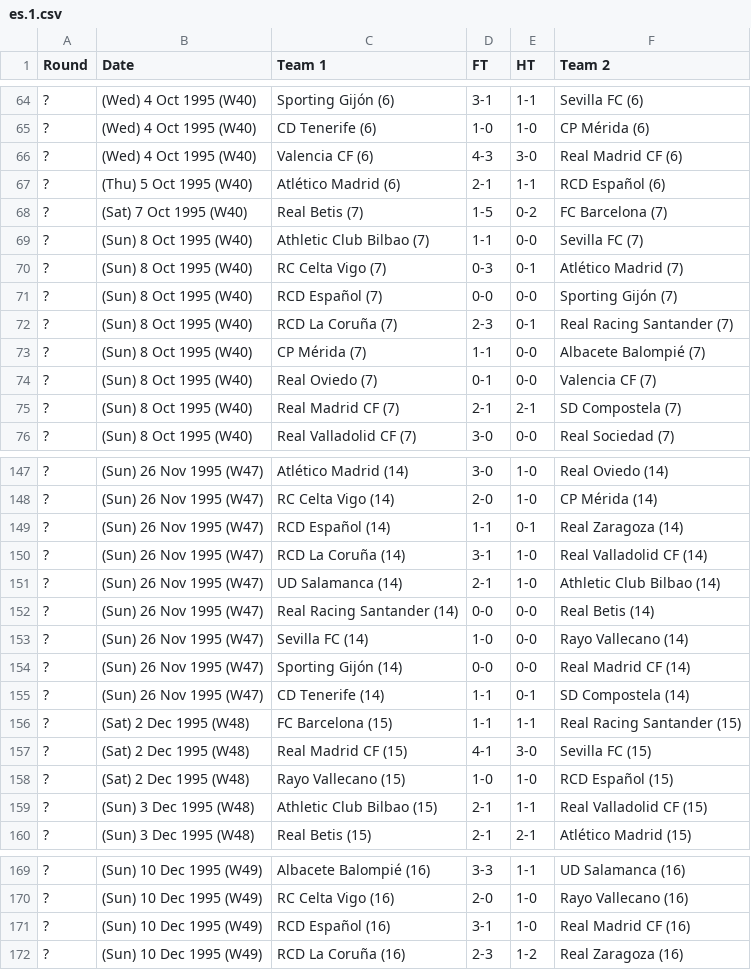
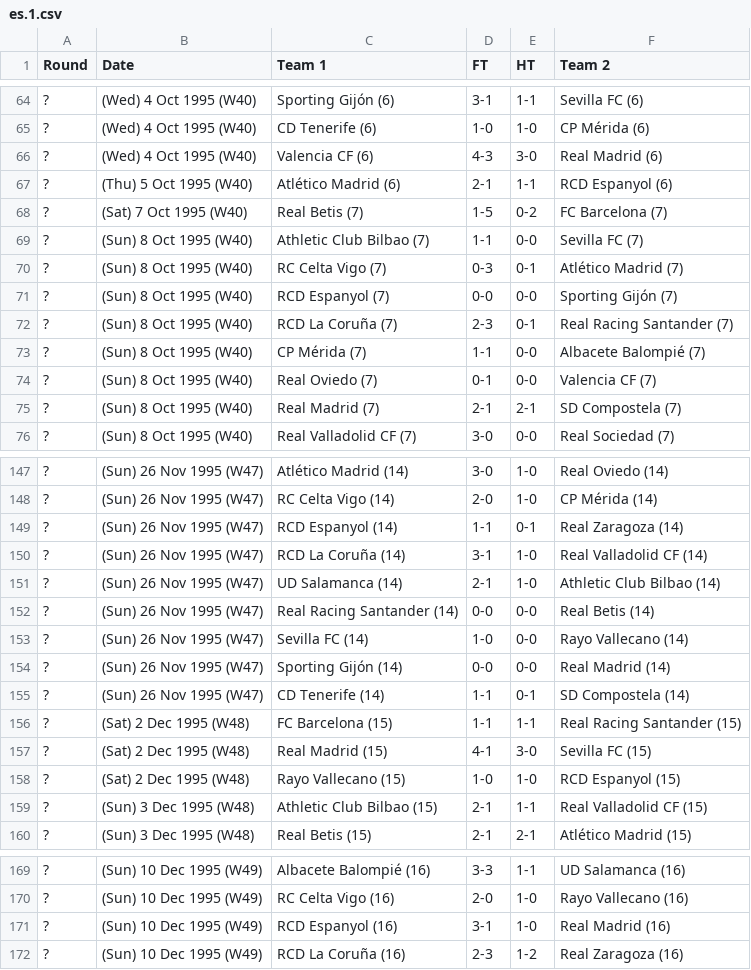
Before and after one commit to footballcsv/espana, a CSV file: 1990s/1995-96/es.1.csv, drawn as a sheet; only a part is shown, gaps mark what is left out; the diff covers the shown part only.

```diff
--- a/1990s/1995-96/es.1.csv
+++ b/1990s/1995-96/es.1.csv
@@ -65,4 +65,4 @@ Round,Date,Team 1,FT,HT,Team 2
 ?,(Wed) 4 Oct 1995 (W40),CD Tenerife (6),1-0,1-0,CP Mérida (6)
-?,(Wed) 4 Oct 1995 (W40),Valencia CF (6),4-3,3-0,Real Madrid CF (6)
-?,(Thu) 5 Oct 1995 (W40),Atlético Madrid (6),2-1,1-1,RCD Español (6)
+?,(Wed) 4 Oct 1995 (W40),Valencia CF (6),4-3,3-0,Real Madrid (6)
+?,(Thu) 5 Oct 1995 (W40),Atlético Madrid (6),2-1,1-1,RCD Espanyol (6)
 ?,(Sat) 7 Oct 1995 (W40),Real Betis (7),1-5,0-2,FC Barcelona (7)
@@ -70,3 +70,3 @@ Round,Date,Team 1,FT,HT,Team 2
 ?,(Sun) 8 Oct 1995 (W40),RC Celta Vigo (7),0-3,0-1,Atlético Madrid (7)
-?,(Sun) 8 Oct 1995 (W40),RCD Español (7),0-0,0-0,Sporting Gijón (7)
+?,(Sun) 8 Oct 1995 (W40),RCD Espanyol (7),0-0,0-0,Sporting Gijón (7)
 ?,(Sun) 8 Oct 1995 (W40),RCD La Coruña (7),2-3,0-1,Real Racing Santander (7)
@@ -74,3 +74,3 @@ Round,Date,Team 1,FT,HT,Team 2
 ?,(Sun) 8 Oct 1995 (W40),Real Oviedo (7),0-1,0-0,Valencia CF (7)
-?,(Sun) 8 Oct 1995 (W40),Real Madrid CF (7),2-1,2-1,SD Compostela (7)
+?,(Sun) 8 Oct 1995 (W40),Real Madrid (7),2-1,2-1,SD Compostela (7)
 ?,(Sun) 8 Oct 1995 (W40),Real Valladolid CF (7),3-0,0-0,Real Sociedad (7)
@@ -148,3 +148,3 @@ Round,Date,Team 1,FT,HT,Team 2
 ?,(Sun) 26 Nov 1995 (W47),RC Celta Vigo (14),2-0,1-0,CP Mérida (14)
-?,(Sun) 26 Nov 1995 (W47),RCD Español (14),1-1,0-1,Real Zaragoza (14)
+?,(Sun) 26 Nov 1995 (W47),RCD Espanyol (14),1-1,0-1,Real Zaragoza (14)
 ?,(Sun) 26 Nov 1995 (W47),RCD La Coruña (14),3-1,1-0,Real Valladolid CF (14)
@@ -153,7 +153,7 @@ Round,Date,Team 1,FT,HT,Team 2
 ?,(Sun) 26 Nov 1995 (W47),Sevilla FC (14),1-0,0-0,Rayo Vallecano (14)
-?,(Sun) 26 Nov 1995 (W47),Sporting Gijón (14),0-0,0-0,Real Madrid CF (14)
+?,(Sun) 26 Nov 1995 (W47),Sporting Gijón (14),0-0,0-0,Real Madrid (14)
 ?,(Sun) 26 Nov 1995 (W47),CD Tenerife (14),1-1,0-1,SD Compostela (14)
 ?,(Sat) 2 Dec 1995 (W48),FC Barcelona (15),1-1,1-1,Real Racing Santander (15)
-?,(Sat) 2 Dec 1995 (W48),Real Madrid CF (15),4-1,3-0,Sevilla FC (15)
-?,(Sat) 2 Dec 1995 (W48),Rayo Vallecano (15),1-0,1-0,RCD Español (15)
+?,(Sat) 2 Dec 1995 (W48),Real Madrid (15),4-1,3-0,Sevilla FC (15)
+?,(Sat) 2 Dec 1995 (W48),Rayo Vallecano (15),1-0,1-0,RCD Espanyol (15)
 ?,(Sun) 3 Dec 1995 (W48),Athletic Club Bilbao (15),2-1,1-1,Real Valladolid CF (15)
@@ -170,3 +170,3 @@ Round,Date,Team 1,FT,HT,Team 2
 ?,(Sun) 10 Dec 1995 (W49),RC Celta Vigo (16),2-0,1-0,Rayo Vallecano (16)
-?,(Sun) 10 Dec 1995 (W49),RCD Español (16),3-1,1-0,Real Madrid CF (16)
+?,(Sun) 10 Dec 1995 (W49),RCD Espanyol (16),3-1,1-0,Real Madrid (16)
 ?,(Sun) 10 Dec 1995 (W49),RCD La Coruña (16),2-3,1-2,Real Zaragoza (16)
```
Also changed, not shown: 74 edited cells elsewhere in this file, 1990s/1996-97/es.1.csv, 2000s/2005-06/es.2.csv, 31 other files.
